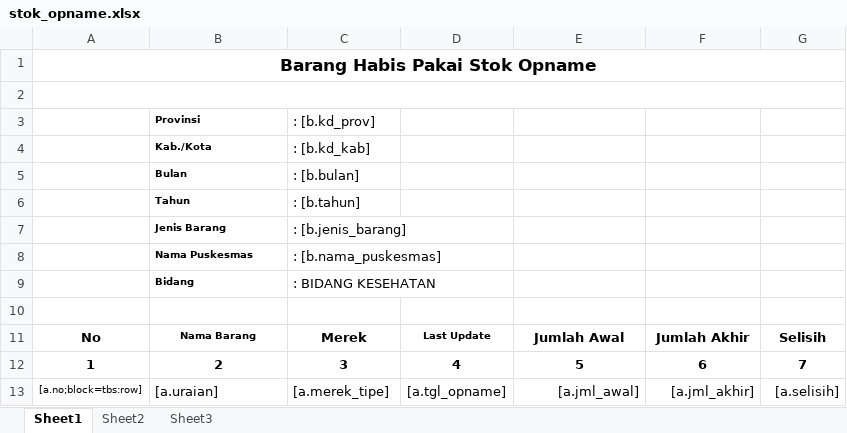
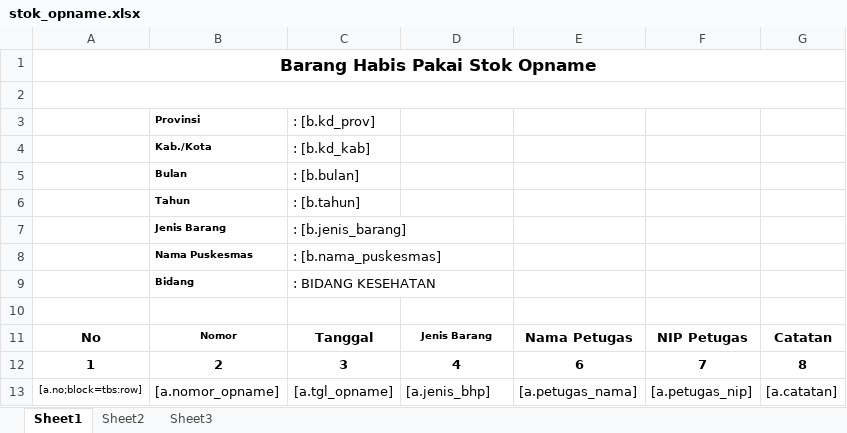
Before and after one commit to viktoredz/1nf0k35-2016-94rut, an Excel workbook: public/files/template/inventory/stok_opname.xlsx, sheet Sheet1, drawn as a sheet; values as stored, in another font and other column widths than the file's, no borders; removed rows and columns are numbered as before the commit, all else as after; the diff names each change by its address in the sheet, - before the commit and + after, or states it on an @@ line.

```diff
--- a/public/files/template/inventory/stok_opname.xlsx (sheet Sheet1)
+++ b/public/files/template/inventory/stok_opname.xlsx (sheet Sheet1)
-row 11: No | Nama Barang | Merek | Last Update | Jumlah Awal | Jumlah Akhir | Selisih
+row 11: No | Nomor | Tanggal | Jenis Barang | Nama Petugas | NIP Petugas | Catatan
-E12: 5
+E12: 6
-F12: 6
+F12: 7
-G12: 7
+G12: 8
-row 13: [a.no;block=tbs:row] | [a.uraian] | [a.merek_tipe] | [a.tgl_opname] | [a.jml_awal] | [a.jml_akhir] | [a.selisih]
+row 13: [a.no;block=tbs:row] | [a.nomor_opname] | [a.tgl_opname] | [a.jenis_bhp] | [a.petugas_nama] | [a.petugas_nip] | [a.catatan]
```
Also changed, not shown: 4 other files.
